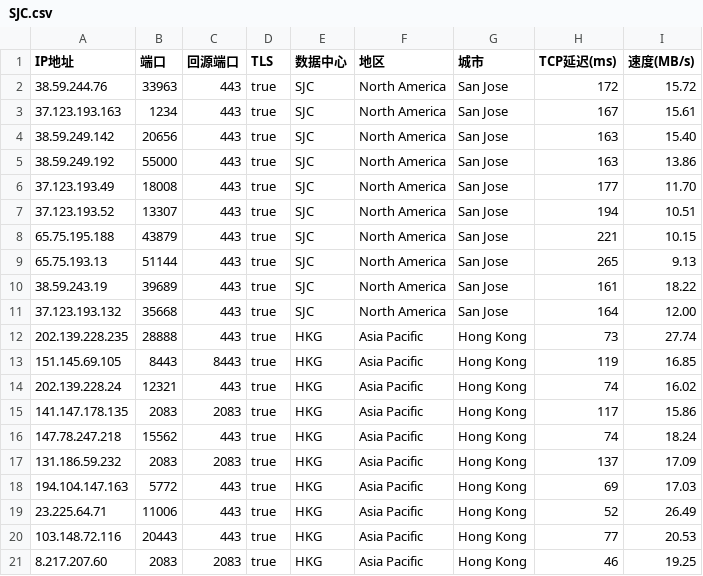
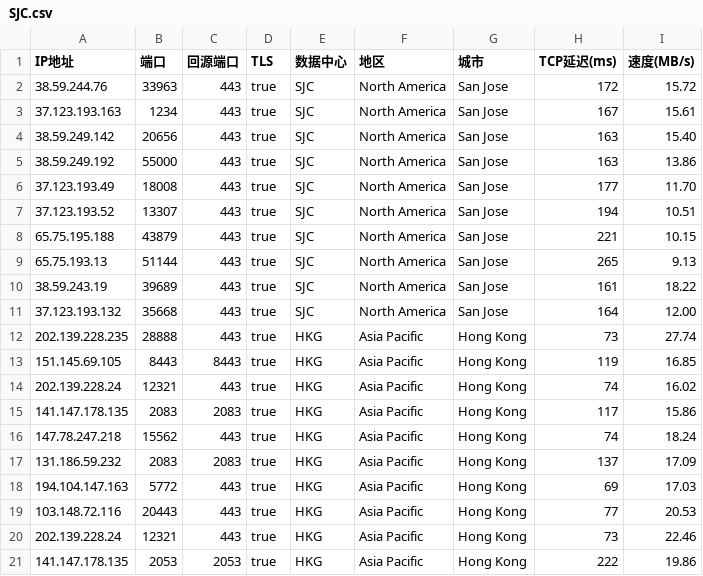
Before and after one commit to weitian8/RM-AX6000-OP, a CSV file: custom/redmi_ax6000/hanwckf/SJC.csv, drawn as a sheet; removed rows and columns are numbered as before the commit, all else as after; the diff names each change by its address in the sheet, - before the commit and + after, or states it on an @@ line.

Commit message:
Add files via upload

```diff
--- a/custom/redmi_ax6000/hanwckf/SJC.csv
+++ b/custom/redmi_ax6000/hanwckf/SJC.csv
-row 19: 23.225.64.71 | 11006 | 443 | true | HKG | Asia Pacific | Hong Kong | 52 | 26.49
-row 21: 8.217.207.60 | 2083 | 2083 | true | HKG | Asia Pacific | Hong Kong | 46 | 19.25
+row 20: 202.139.228.24 | 12321 | 443 | true | HKG | Asia Pacific | Hong Kong | 73 | 22.46
+row 21: 141.147.178.135 | 2053 | 2053 | true | HKG | Asia Pacific | Hong Kong | 222 | 19.86
```
